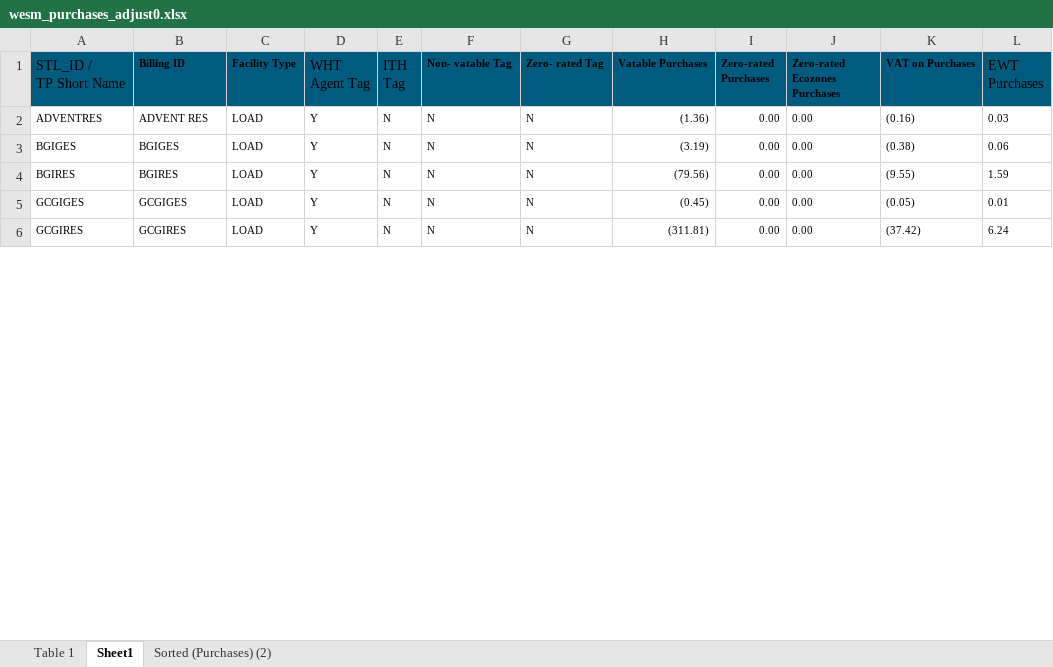
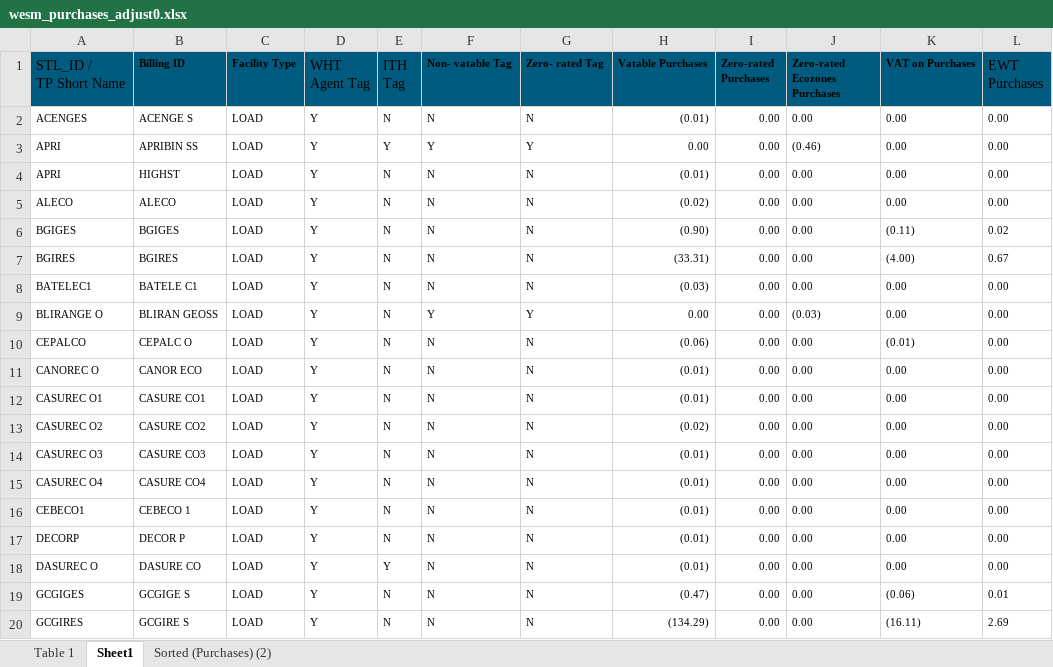
Before and after one commit to JonahBenares/accounting, an Excel workbook: uploads/excel/wesm_purchases_adjust0.xlsx, sheet Sheet1, drawn as a sheet; only a part is shown; values as stored, in another font and other column widths than the file's, no borders; addresses are those after the commit; the diff covers the shown part only; the diff names each change by its address in the sheet, - before the commit and + after, or states it on an @@ line.

Commit message:
Fix error in display of purchase_adjustment uppload

```diff
--- a/uploads/excel/wesm_purchases_adjust0.xlsx (sheet Sheet1)
+++ b/uploads/excel/wesm_purchases_adjust0.xlsx (sheet Sheet1)
-A2 (STL_ID / TP Short Name): ADVENTRES
+A2 (STL_ID / TP Short Name): ACENGES
-B2 (Billing ID): ADVENT RES
+B2 (Billing ID): ACENGE S
-H2 (Vatable Purchases): (1.36)
+H2 (Vatable Purchases): (0.01)
-K2 (VAT on Purchases): (0.16)
+K2 (VAT on Purchases): 0.00
-L2 (EWT Purchases): 0.03
+L2 (EWT Purchases): 0.00
+row 3: APRI | APRIBIN SS | LOAD | Y | Y | Y | Y | 0.00 | 0.00 | (0.46) | 0.00 | 0.00
+row 4: APRI | HIGHST | LOAD | Y | N | N | N | (0.01) | 0.00 | 0.00 | 0.00 | 0.00
+row 5: ALECO | ALECO | LOAD | Y | N | N | N | (0.02) | 0.00 | 0.00 | 0.00 | 0.00
-H6 (Vatable Purchases): (3.19)
+H6 (Vatable Purchases): (0.90)
-K6 (VAT on Purchases): (0.38)
+K6 (VAT on Purchases): (0.11)
-L6 (EWT Purchases): 0.06
+L6 (EWT Purchases): 0.02
-H7 (Vatable Purchases): (79.56)
+H7 (Vatable Purchases): (33.31)
-K7 (VAT on Purchases): (9.55)
+K7 (VAT on Purchases): (4.00)
-L7 (EWT Purchases): 1.59
+L7 (EWT Purchases): 0.67
+row 8: BATELEC1 | BATELE C1 | LOAD | Y | N | N | N | (0.03) | 0.00 | 0.00 | 0.00 | 0.00
+row 9: BLIRANGE O | BLIRAN GEOSS | LOAD | Y | N | Y | Y | 0.00 | 0.00 | (0.03) | 0.00 | 0.00
+row 10: CEPALCO | CEPALC O | LOAD | Y | N | N | N | (0.06) | 0.00 | 0.00 | (0.01) | 0.00
+row 11: CANOREC O | CANOR ECO | LOAD | Y | N | N | N | (0.01) | 0.00 | 0.00 | 0.00 | 0.00
+row 12: CASUREC O1 | CASURE CO1 | LOAD | Y | N | N | N | (0.01) | 0.00 | 0.00 | 0.00 | 0.00
+row 13: CASUREC O2 | CASURE CO2 | LOAD | Y | N | N | N | (0.02) | 0.00 | 0.00 | 0.00 | 0.00
+row 14: CASUREC O3 | CASURE CO3 | LOAD | Y | N | N | N | (0.01) | 0.00 | 0.00 | 0.00 | 0.00
+row 15: CASUREC O4 | CASURE CO4 | LOAD | Y | N | N | N | (0.01) | 0.00 | 0.00 | 0.00 | 0.00
+row 16: CEBECO1 | CEBECO 1 | LOAD | Y | N | N | N | (0.01) | 0.00 | 0.00 | 0.00 | 0.00
+row 17: DECORP | DECOR P | LOAD | Y | N | N | N | (0.01) | 0.00 | 0.00 | 0.00 | 0.00
+row 18: DASUREC O | DASURE CO | LOAD | Y | Y | N | N | (0.01) | 0.00 | 0.00 | 0.00 | 0.00
-B19 (Billing ID): GCGIGES
+B19 (Billing ID): GCGIGE S
-H19 (Vatable Purchases): (0.45)
+H19 (Vatable Purchases): (0.47)
-K19 (VAT on Purchases): (0.05)
+K19 (VAT on Purchases): (0.06)
-B20 (Billing ID): GCGIRES
+B20 (Billing ID): GCGIRE S
-H20 (Vatable Purchases): (311.81)
+H20 (Vatable Purchases): (134.29)
-K20 (VAT on Purchases): (37.42)
+K20 (VAT on Purchases): (16.11)
-L20 (EWT Purchases): 6.24
+L20 (EWT Purchases): 2.69
```
Also changed, not shown: 13 added rows and 8 edited cells elsewhere in this sheet, sheet Table 1, sheet Sorted (Purchases) (2), 1 other file.
